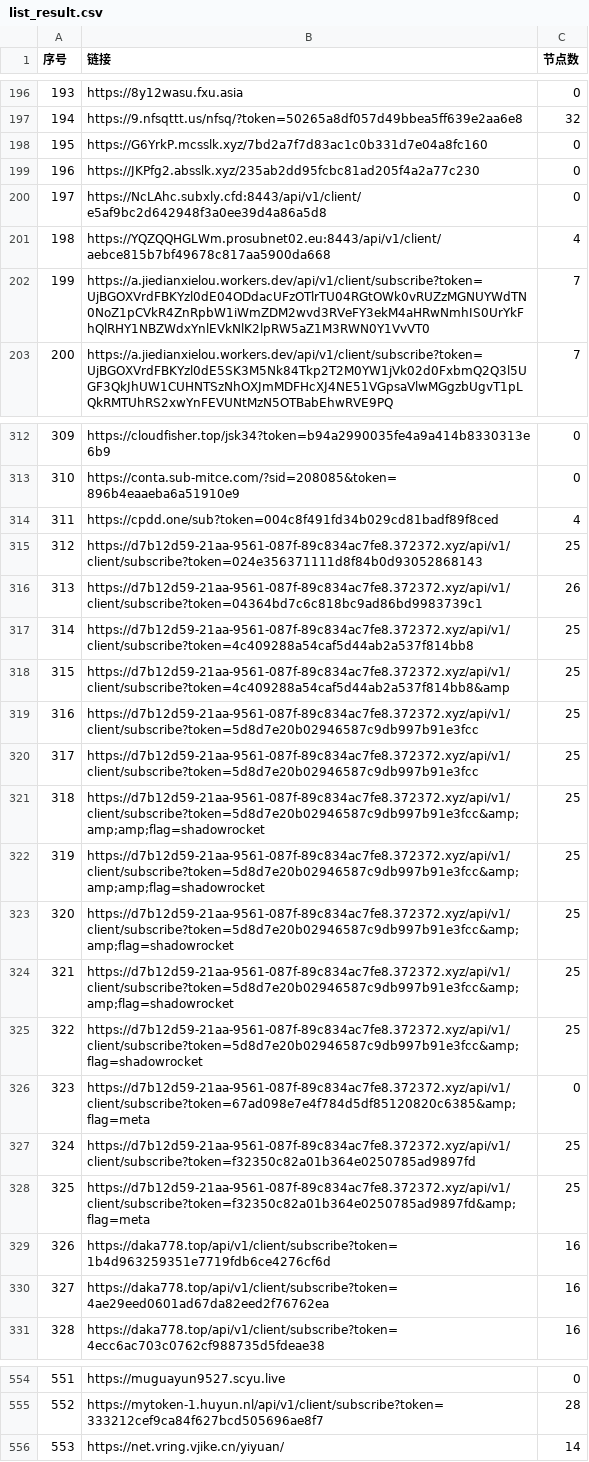
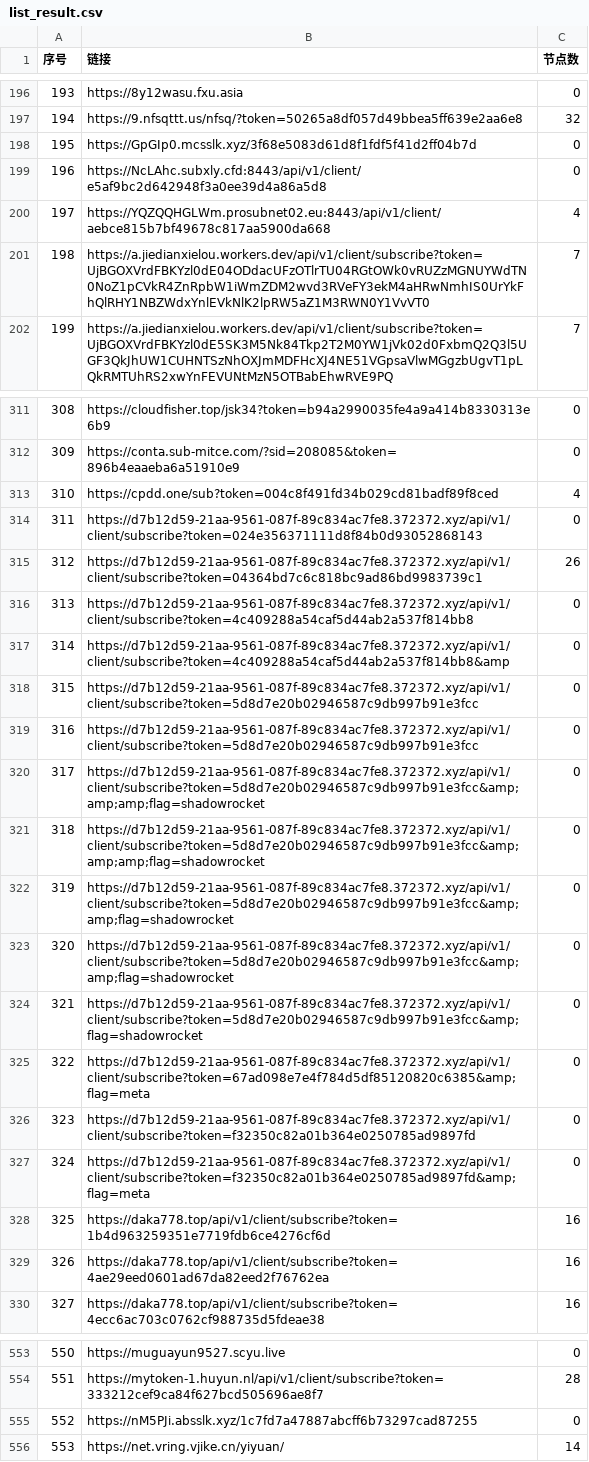
Before and after one commit to 3878590578/NoMoreWalls, a CSV file: list_result.csv, drawn as a sheet; only a part is shown, gaps mark what is left out; removed rows and columns are numbered as before the commit, all else as after; the diff covers the shown part only; the diff names each change by its address in the sheet, - before the commit and + after, or states it on an @@ line.

```diff
--- a/list_result.csv
+++ b/list_result.csv
-B198 (链接): https://G6YrkP.mcsslk.xyz/7bd2a7f7d83ac1c0b331d7e04a8fc160
+B198 (链接): https://GpGIp0.mcsslk.xyz/3f68e5083d61d8f1fdf5f41d2ff04b7d
-row 199: 196 | https://JKPfg2.absslk.xyz/235ab2dd95fcbc81ad205f4a2a77c230 | 0
@@ column A (序号) renumbered between rows 199 and 554 @@
-C314 (节点数): 25
+C314 (节点数): 0
-C316:C324 (节点数): 25
+C316:C324 (节点数): 0
-C326:C327 (节点数): 25
+C326:C327 (节点数): 0
+row 555: 552 | https://nM5PJi.absslk.xyz/1c7fd7a47887abcff6b73297cad87255 | 0
```
Also changed, not shown: 17 edited cells elsewhere in this file, 49 other files.
